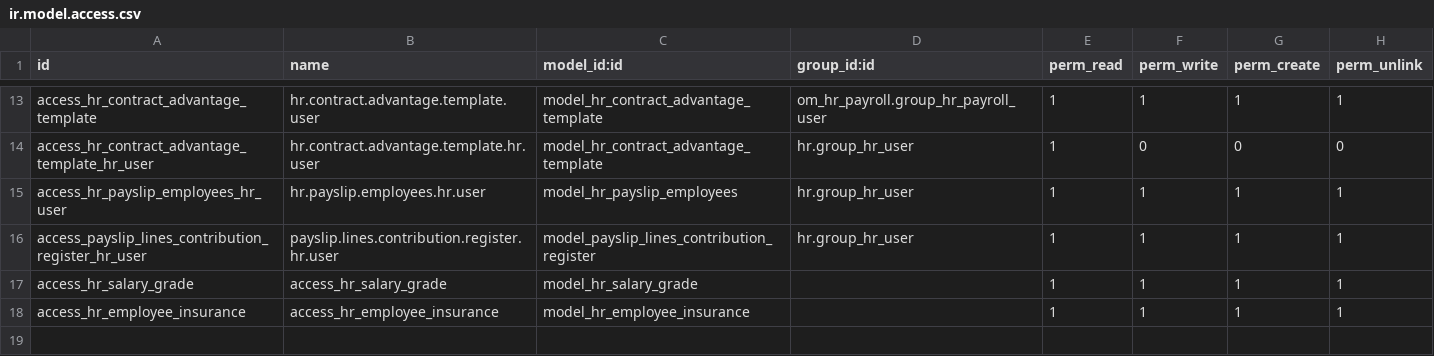
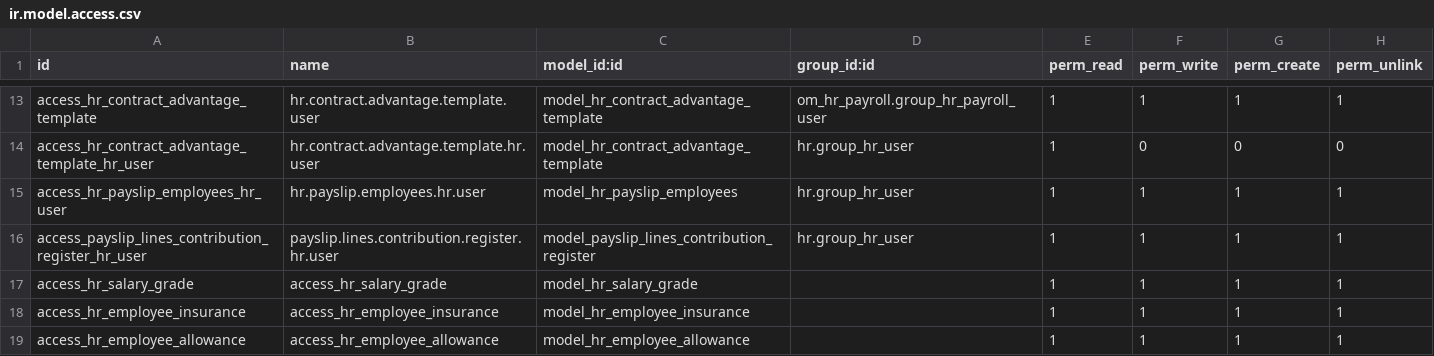
Before and after one commit to NguyenNgocHaiIT/odoo17_tedi, a CSV file: addons_tedi/om_hr_payroll/security/ir.model.access.csv, drawn as a sheet; only a part is shown, gaps mark what is left out; the diff names each change by its address in the sheet, - before the commit and + after, or states it on an @@ line.

```diff
--- a/addons_tedi/om_hr_payroll/security/ir.model.access.csv
+++ b/addons_tedi/om_hr_payroll/security/ir.model.access.csv
+row 19: access_hr_employee_allowance | access_hr_employee_allowance | model_hr_employee_allowance |  | 1 | 1 | 1 | 1
```
Also changed, not shown: 10 other files.
